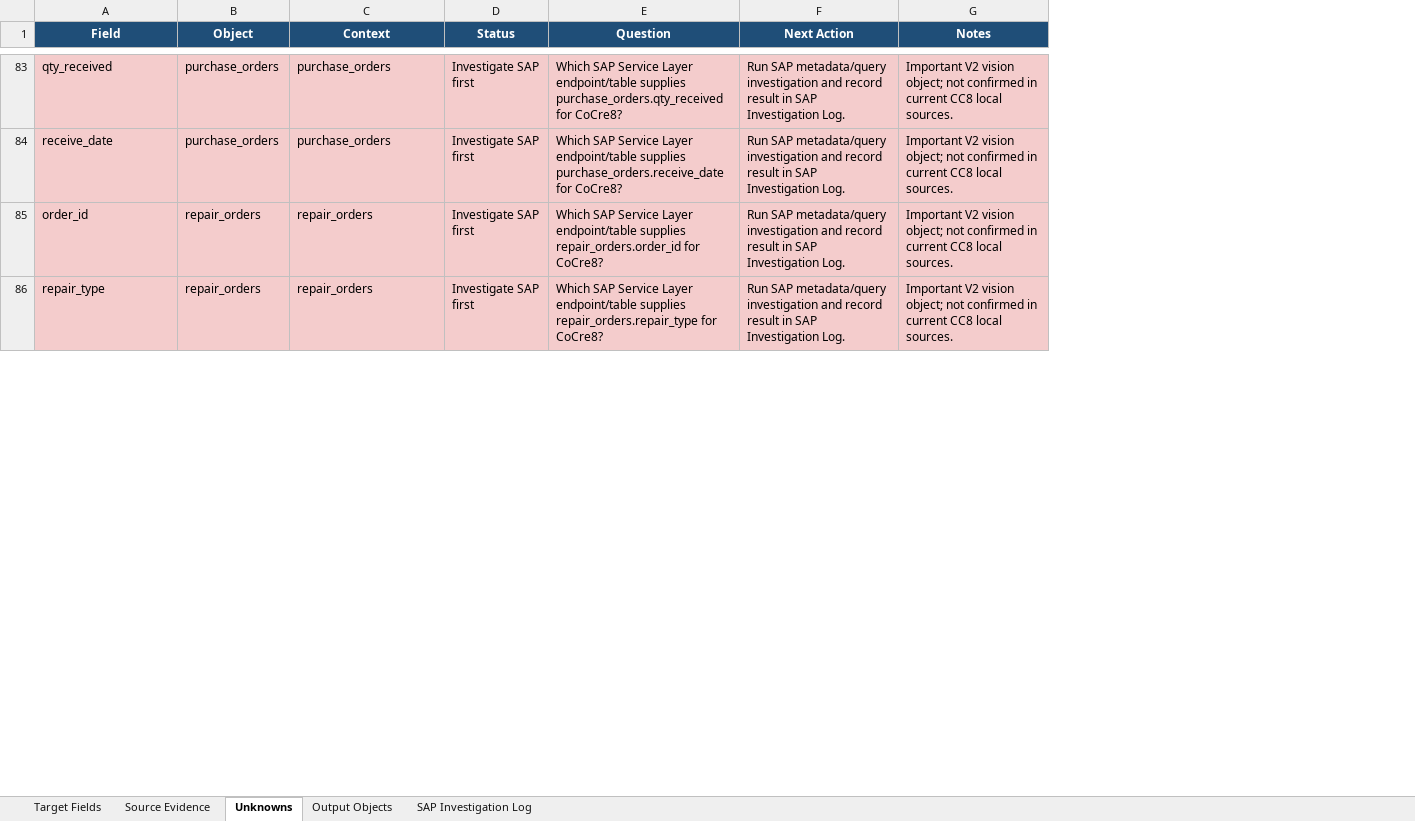
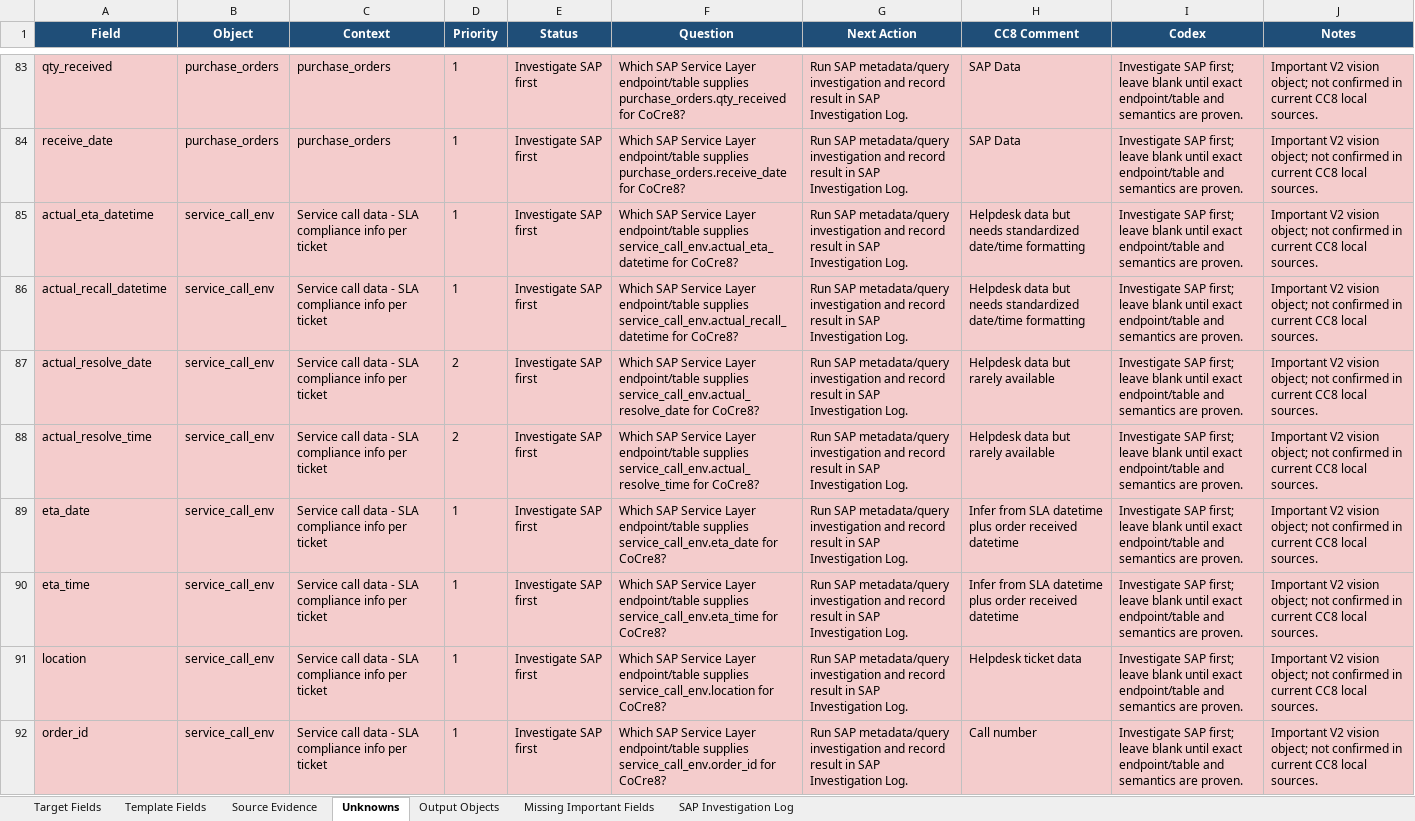
Before and after one commit to SPLChase/PlanningV2_CC8, an Excel workbook: docs/field-map/CoCre8_PlanningV2_Field_Map.xlsx, sheet Unknowns, drawn as a sheet; only a part is shown, gaps mark what is left out; values as stored, in another font and other column widths than the file's, no borders; table styles not drawn; removed rows and columns are numbered as before the commit, all else as after; the diff covers the shown part only; the diff names each change by its address in the sheet, - before the commit and + after, or states it on an @@ line.

```diff
--- a/docs/field-map/CoCre8_PlanningV2_Field_Map.xlsx (sheet Unknowns)
+++ b/docs/field-map/CoCre8_PlanningV2_Field_Map.xlsx (sheet Unknowns)
+sheet tab: Template Fields
+sheet tab: Missing Important Fields
+column D (Priority), rows 83-84: 1 | 1; row 92: 1
+column H (CC8 Comment), rows 83-84: SAP Data | SAP Data; row 92: Call number
+column I (Codex), rows 83-84: Investigate SAP first; leave blank until exact endpoint/table and semantics are proven. | Investigate SAP first; leave blank until exact endpoint/table and semantics are proven.; row 92: Investigate SAP first; leave blank until exact endpoint/table and semantics are proven.
+row 85: actual_eta_datetime | service_call_env | Service call data - SLA compliance info per ticket | 1 | Investigate SAP first | Which SAP Service Layer endpoint/table supplies service_call_env.actual_eta_datetime for CoCre8? | Run SAP metadata/query investigation and record result in SAP Investigation Log. | Helpdesk data but needs standardized date/time formatting | Investigate SAP first; leave blank until exact endpoint/table and semantics are proven. | Important V2 vision object; not confirmed in current CC8 local sources.
+row 86: actual_recall_datetime | service_call_env | Service call data - SLA compliance info per ticket | 1 | Investigate SAP first | Which SAP Service Layer endpoint/table supplies service_call_env.actual_recall_datetime for CoCre8? | Run SAP metadata/query investigation and record result in SAP Investigation Log. | Helpdesk data but needs standardized date/time formatting | Investigate SAP first; leave blank until exact endpoint/table and semantics are proven. | Important V2 vision object; not confirmed in current CC8 local sources.
+row 87: actual_resolve_date | service_call_env | Service call data - SLA compliance info per ticket | 2 | Investigate SAP first | Which SAP Service Layer endpoint/table supplies service_call_env.actual_resolve_date for CoCre8? | Run SAP metadata/query investigation and record result in SAP Investigation Log. | Helpdesk data but rarely available | Investigate SAP first; leave blank until exact endpoint/table and semantics are proven. | Important V2 vision object; not confirmed in current CC8 local sources.
+row 88: actual_resolve_time | service_call_env | Service call data - SLA compliance info per ticket | 2 | Investigate SAP first | Which SAP Service Layer endpoint/table supplies service_call_env.actual_resolve_time for CoCre8? | Run SAP metadata/query investigation and record result in SAP Investigation Log. | Helpdesk data but rarely available | Investigate SAP first; leave blank until exact endpoint/table and semantics are proven. | Important V2 vision object; not confirmed in current CC8 local sources.
+row 89: eta_date | service_call_env | Service call data - SLA compliance info per ticket | 1 | Investigate SAP first | Which SAP Service Layer endpoint/table supplies service_call_env.eta_date for CoCre8? | Run SAP metadata/query investigation and record result in SAP Investigation Log. | Infer from SLA datetime plus order received datetime | Investigate SAP first; leave blank until exact endpoint/table and semantics are proven. | Important V2 vision object; not confirmed in current CC8 local sources.
+row 90: eta_time | service_call_env | Service call data - SLA compliance info per ticket | 1 | Investigate SAP first | Which SAP Service Layer endpoint/table supplies service_call_env.eta_time for CoCre8? | Run SAP metadata/query investigation and record result in SAP Investigation Log. | Infer from SLA datetime plus order received datetime | Investigate SAP first; leave blank until exact endpoint/table and semantics are proven. | Important V2 vision object; not confirmed in current CC8 local sources.
+row 91: location | service_call_env | Service call data - SLA compliance info per ticket | 1 | Investigate SAP first | Which SAP Service Layer endpoint/table supplies service_call_env.location for CoCre8? | Run SAP metadata/query investigation and record result in SAP Investigation Log. | Helpdesk ticket data | Investigate SAP first; leave blank until exact endpoint/table and semantics are proven. | Important V2 vision object; not confirmed in current CC8 local sources.
-B92 (Object): repair_orders
+B92 (Object): service_call_env
-C92 (Context): repair_orders
+C92 (Context): Service call data - SLA compliance info per ticket
-F92 (Question): …endpoint/table supplies repair_orders.order_id for CoCre8?
+F92 (Question): …endpoint/table supplies service_call_env.order_id for CoCre8?
-row 86: repair_type | repair_orders | repair_orders | Investigate SAP first | Which SAP Service Layer endpoint/table supplies repair_orders.repair_type for CoCre8? | Run SAP metadata/query investigation and record result in SAP Investigation Log. | Important V2 vision object; not confirmed in current CC8 local sources.
```
Also changed, not shown: 134 added rows, 8 removed rows and 32 edited cells elsewhere in this sheet, sheet Target Fields, sheet Output Objects, sheet Source Evidence, sheet SAP Investigation Log, Reference/SPL Planning Data Fields edited.xlsx, 12 other files.
